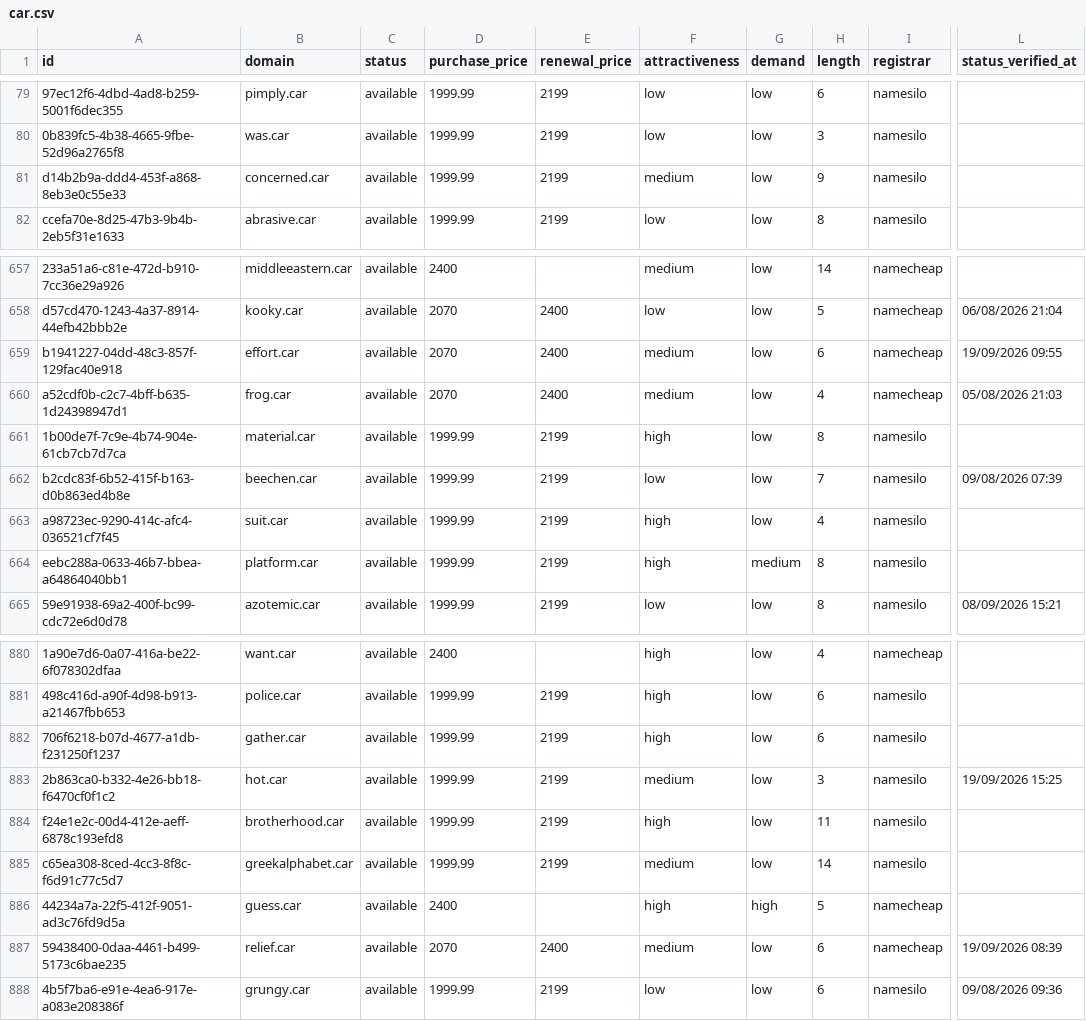
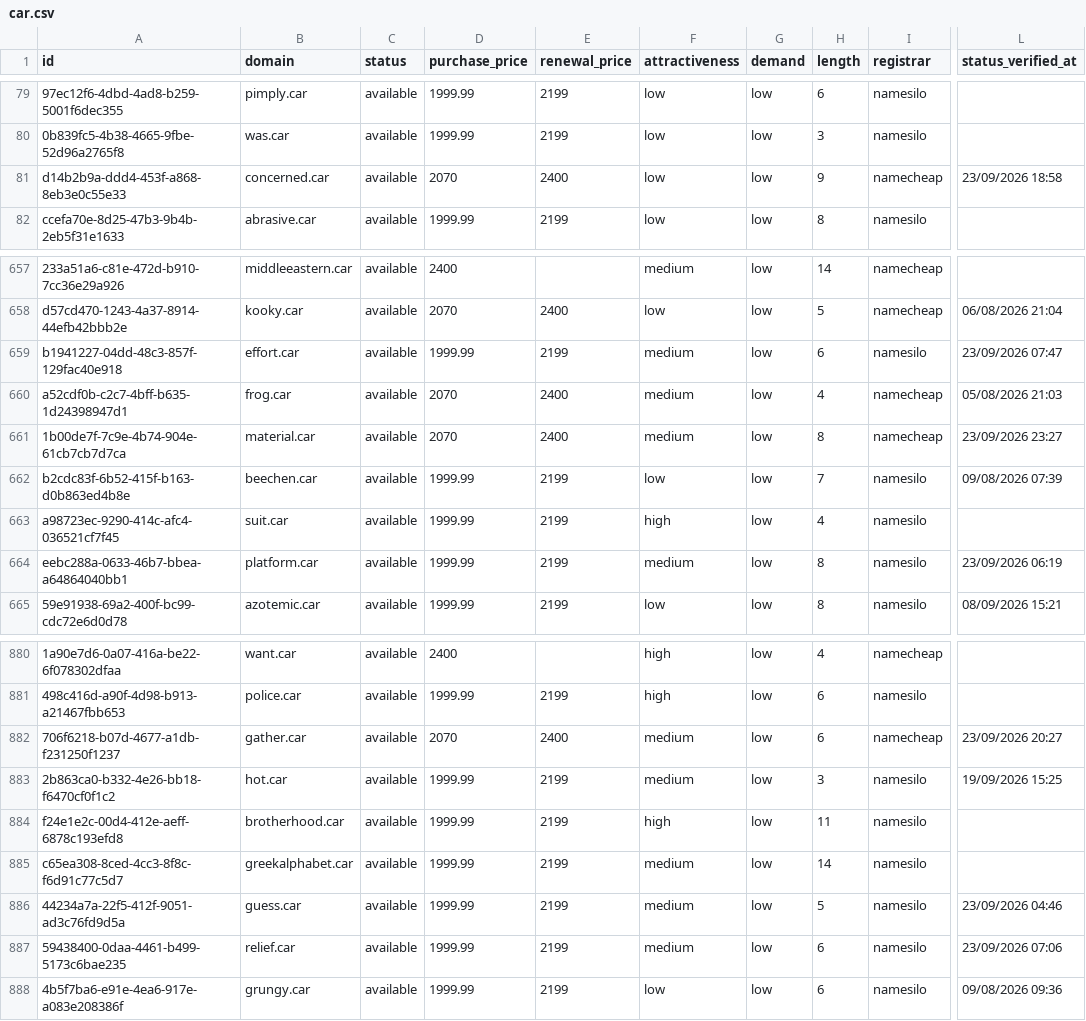
Before and after one commit to UniqueDomains/car-oneword-domains, a CSV file: car.csv, drawn as a sheet; only a part is shown, gaps mark what is left out; the diff covers the shown part only; the diff names each change by its address in the sheet, - before the commit and + after, or states it on an @@ line.

Commit message:
Domains update

```diff
--- a/car.csv
+++ b/car.csv
-D81 (purchase_price): 1999.99
+D81 (purchase_price): 2070
-E81 (renewal_price): 2199
+E81 (renewal_price): 2400
-F81 (attractiveness): medium
+F81 (attractiveness): low
-I81 (registrar): namesilo
+I81 (registrar): namecheap
-L81 (status_verified_at): (empty)
+L81 (status_verified_at): 23/09/2026 18:58
-D659 (purchase_price): 2070
+D659 (purchase_price): 1999.99
-E659 (renewal_price): 2400
+E659 (renewal_price): 2199
-I659 (registrar): namecheap
+I659 (registrar): namesilo
-L659 (status_verified_at): 19/09/2026 09:55
+L659 (status_verified_at): 23/09/2026 07:47
-D661 (purchase_price): 1999.99
+D661 (purchase_price): 2070
-E661 (renewal_price): 2199
+E661 (renewal_price): 2400
-F661 (attractiveness): high
+F661 (attractiveness): medium
-I661 (registrar): namesilo
+I661 (registrar): namecheap
-L661 (status_verified_at): (empty)
+L661 (status_verified_at): 23/09/2026 23:27
-F664 (attractiveness): high
+F664 (attractiveness): medium
-G664 (demand): medium
+G664 (demand): low
-L664 (status_verified_at): (empty)
+L664 (status_verified_at): 23/09/2026 06:19
-D882 (purchase_price): 1999.99
+D882 (purchase_price): 2070
-E882 (renewal_price): 2199
+E882 (renewal_price): 2400
-F882 (attractiveness): high
+F882 (attractiveness): medium
-I882 (registrar): namesilo
+I882 (registrar): namecheap
-L882 (status_verified_at): (empty)
+L882 (status_verified_at): 23/09/2026 20:27
-D886 (purchase_price): 2400
+D886 (purchase_price): 1999.99
-E886 (renewal_price): (empty)
+E886 (renewal_price): 2199
-F886 (attractiveness): high
+F886 (attractiveness): medium
-G886 (demand): high
+G886 (demand): low
-I886:I887 (registrar): namecheap
+I886:I887 (registrar): namesilo
-L886 (status_verified_at): (empty)
+L886 (status_verified_at): 23/09/2026 04:46
-D887 (purchase_price): 2070
+D887 (purchase_price): 1999.99
-E887 (renewal_price): 2400
+E887 (renewal_price): 2199
-L887 (status_verified_at): 19/09/2026 08:39
+L887 (status_verified_at): 23/09/2026 07:06
```
Also changed, not shown: 83 edited cells elsewhere in this file, 4 other files.
